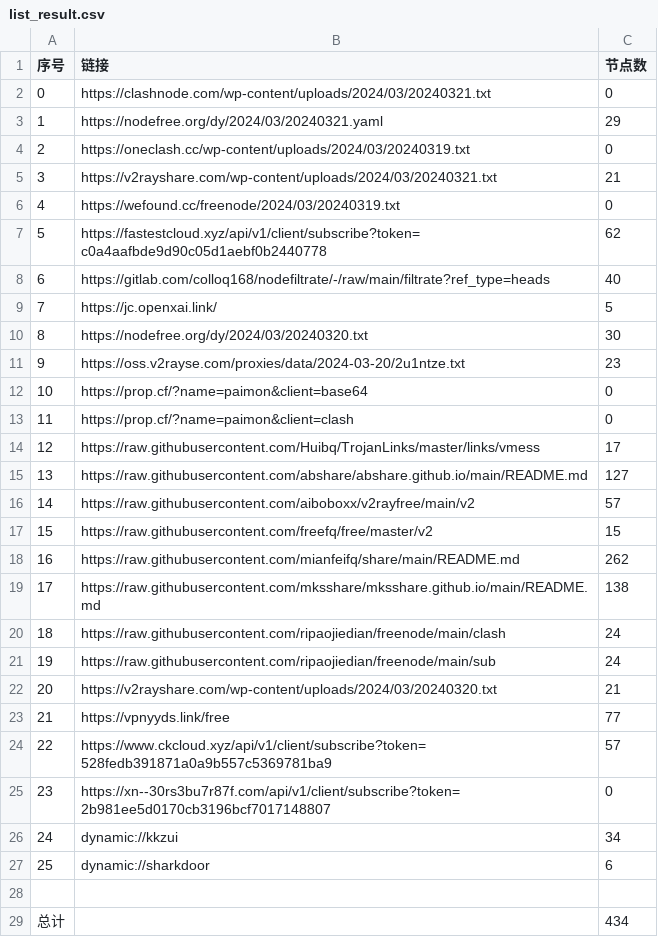
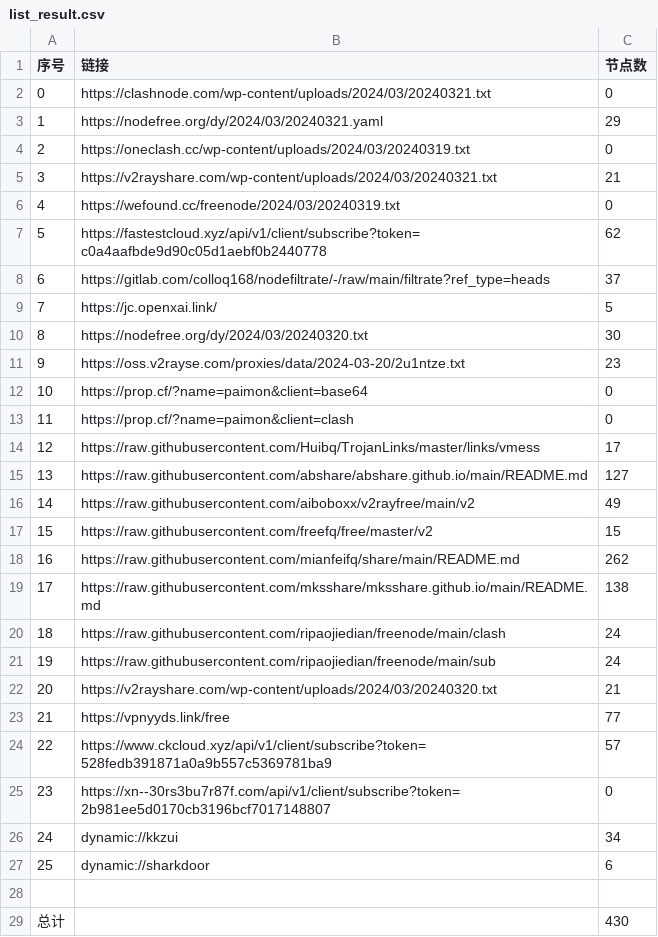
Before and after one commit to a97083435/NoMoreWalls, a CSV file: list_result.csv, drawn as a sheet.

```diff
--- a/list_result.csv
+++ b/list_result.csv
@@ -7,3 +7,3 @@
 5,https://fastestcloud.xyz/api/v1/client/subscribe?token=c0a4aafbde9d90c05d1aebf0b2440778,62
-6,https://gitlab.com/colloq168/nodefiltrate/-/raw/main/filtrate?ref_type=heads,40
+6,https://gitlab.com/colloq168/nodefiltrate/-/raw/main/filtrate?ref_type=heads,37
 7,https://jc.openxai.link/,5
@@ -15,3 +15,3 @@
 13,https://raw.githubusercontent.com/abshare/abshare.github.io/main/README.md,127
-14,https://raw.githubusercontent.com/aiboboxx/v2rayfree/main/v2,57
+14,https://raw.githubusercontent.com/aiboboxx/v2rayfree/main/v2,49
 15,https://raw.githubusercontent.com/freefq/free/master/v2,15
@@ -28,2 +28,2 @@
 
-总计,,434
+总计,,430
```
Also changed, not shown: 19 other files.
